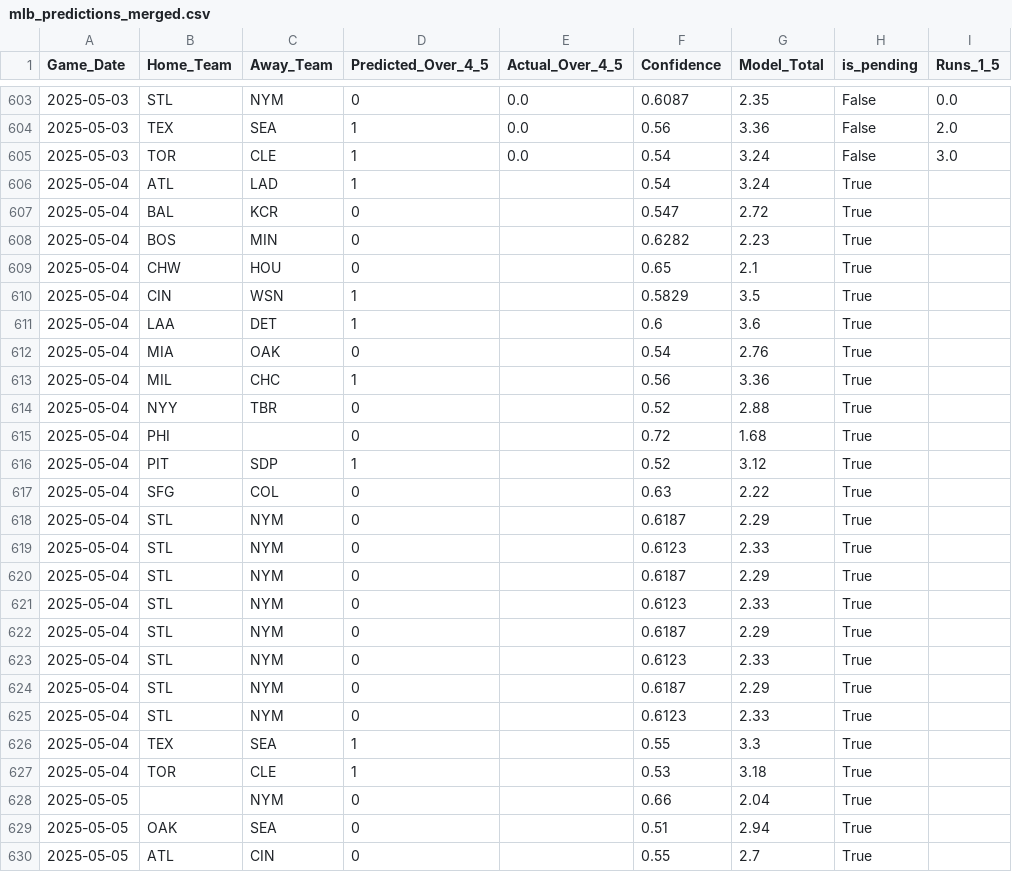
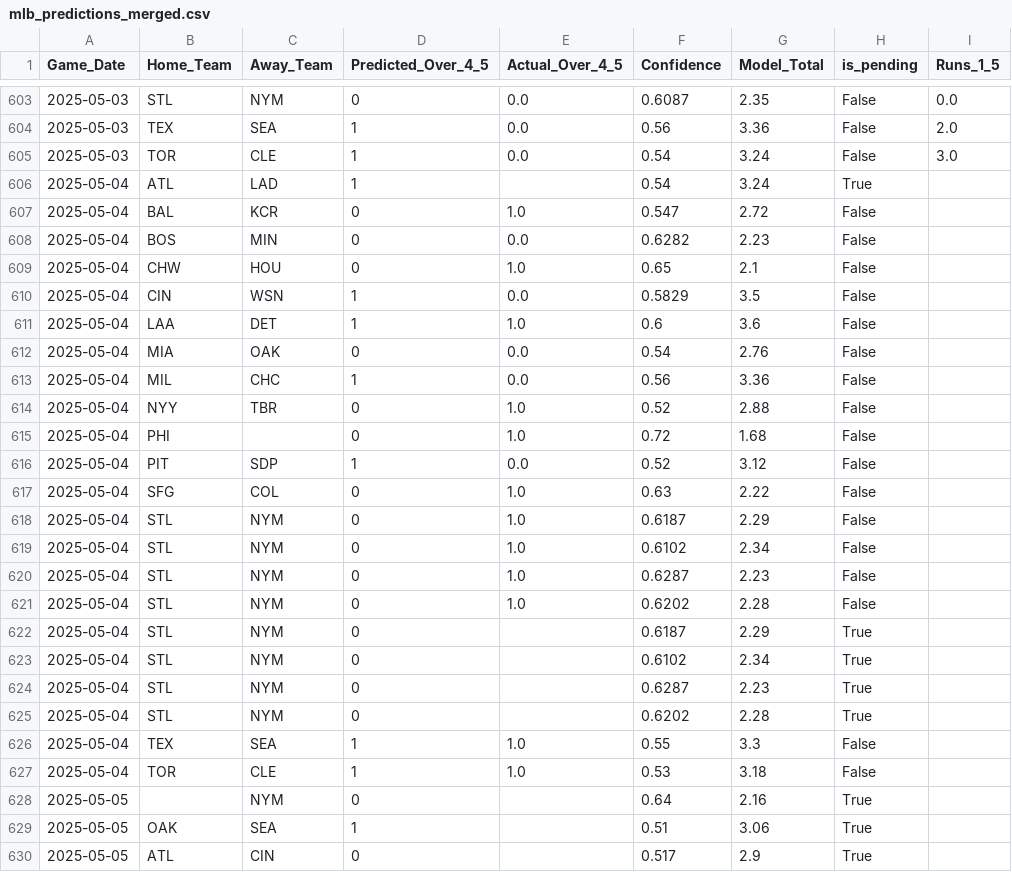
Before and after one commit to radgator13/boosted-innings-1-5, a CSV file: data/mlb_predictions_merged.csv, drawn as a sheet; only a part is shown, gaps mark what is left out; the diff covers the shown part only.

```diff
--- a/data/mlb_predictions_merged.csv
+++ b/data/mlb_predictions_merged.csv
@@ -606,25 +606,25 @@ Game_Date,Home_Team,Away_Team,Predicted_Over_4_5,Actual_Over_4_5,Confidence,Mode
 2025-05-04,ATL,LAD,1,,0.54,3.24,True,
-2025-05-04,BAL,KCR,0,,0.547,2.72,True,
-2025-05-04,BOS,MIN,0,,0.6282,2.23,True,
-2025-05-04,CHW,HOU,0,,0.65,2.1,True,
-2025-05-04,CIN,WSN,1,,0.5829,3.5,True,
-2025-05-04,LAA,DET,1,,0.6,3.6,True,
-2025-05-04,MIA,OAK,0,,0.54,2.76,True,
-2025-05-04,MIL,CHC,1,,0.56,3.36,True,
-2025-05-04,NYY,TBR,0,,0.52,2.88,True,
-2025-05-04,PHI,,0,,0.72,1.68,True,
-2025-05-04,PIT,SDP,1,,0.52,3.12,True,
-2025-05-04,SFG,COL,0,,0.63,2.22,True,
+2025-05-04,BAL,KCR,0,1.0,0.547,2.72,False,
+2025-05-04,BOS,MIN,0,0.0,0.6282,2.23,False,
+2025-05-04,CHW,HOU,0,1.0,0.65,2.1,False,
+2025-05-04,CIN,WSN,1,0.0,0.5829,3.5,False,
+2025-05-04,LAA,DET,1,1.0,0.6,3.6,False,
+2025-05-04,MIA,OAK,0,0.0,0.54,2.76,False,
+2025-05-04,MIL,CHC,1,0.0,0.56,3.36,False,
+2025-05-04,NYY,TBR,0,1.0,0.52,2.88,False,
+2025-05-04,PHI,,0,1.0,0.72,1.68,False,
+2025-05-04,PIT,SDP,1,0.0,0.52,3.12,False,
+2025-05-04,SFG,COL,0,1.0,0.63,2.22,False,
+2025-05-04,STL,NYM,0,1.0,0.6187,2.29,False,
+2025-05-04,STL,NYM,0,1.0,0.6102,2.34,False,
+2025-05-04,STL,NYM,0,1.0,0.6287,2.23,False,
+2025-05-04,STL,NYM,0,1.0,0.6202,2.28,False,
 2025-05-04,STL,NYM,0,,0.6187,2.29,True,
-2025-05-04,STL,NYM,0,,0.6123,2.33,True,
-2025-05-04,STL,NYM,0,,0.6187,2.29,True,
-2025-05-04,STL,NYM,0,,0.6123,2.33,True,
-2025-05-04,STL,NYM,0,,0.6187,2.29,True,
-2025-05-04,STL,NYM,0,,0.6123,2.33,True,
-2025-05-04,STL,NYM,0,,0.6187,2.29,True,
-2025-05-04,STL,NYM,0,,0.6123,2.33,True,
-2025-05-04,TEX,SEA,1,,0.55,3.3,True,
-2025-05-04,TOR,CLE,1,,0.53,3.18,True,
-2025-05-05,,NYM,0,,0.66,2.04,True,
-2025-05-05,OAK,SEA,0,,0.51,2.94,True,
-2025-05-05,ATL,CIN,0,,0.55,2.7,True,
+2025-05-04,STL,NYM,0,,0.6102,2.34,True,
+2025-05-04,STL,NYM,0,,0.6287,2.23,True,
+2025-05-04,STL,NYM,0,,0.6202,2.28,True,
+2025-05-04,TEX,SEA,1,1.0,0.55,3.3,False,
+2025-05-04,TOR,CLE,1,1.0,0.53,3.18,False,
+2025-05-05,,NYM,0,,0.64,2.16,True,
+2025-05-05,OAK,SEA,1,,0.51,3.06,True,
+2025-05-05,ATL,CIN,0,,0.517,2.9,True,
```
Also changed, not shown: 11 edited cells elsewhere in this file, data/mlb_boxscores_1to5.csv, data/mlb_boxscores_full.csv, 4 other files.
